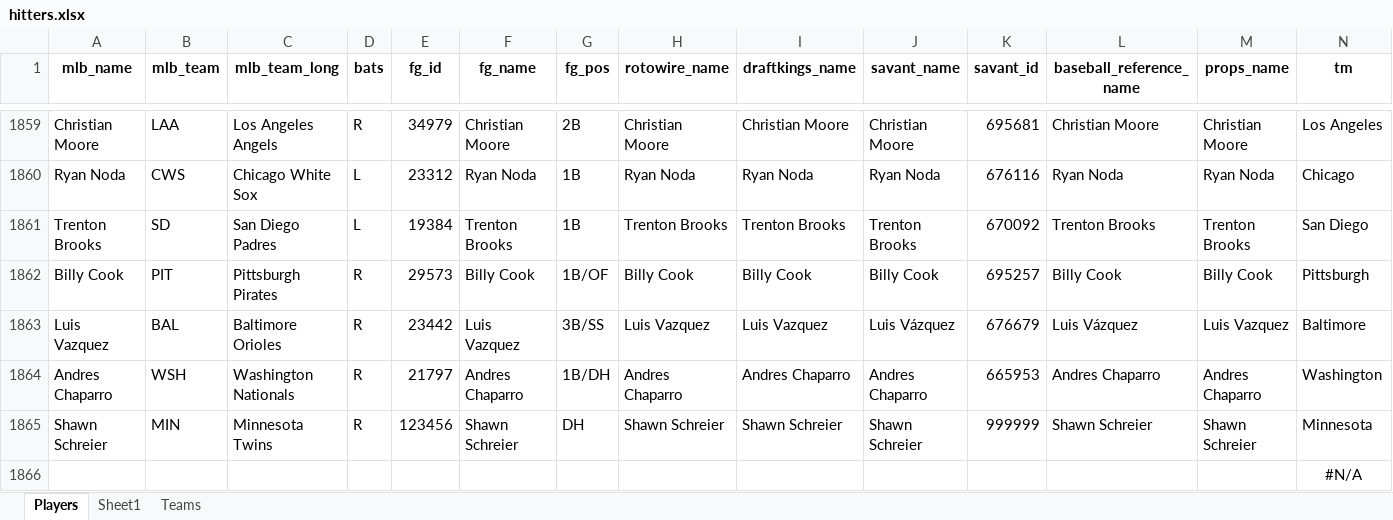
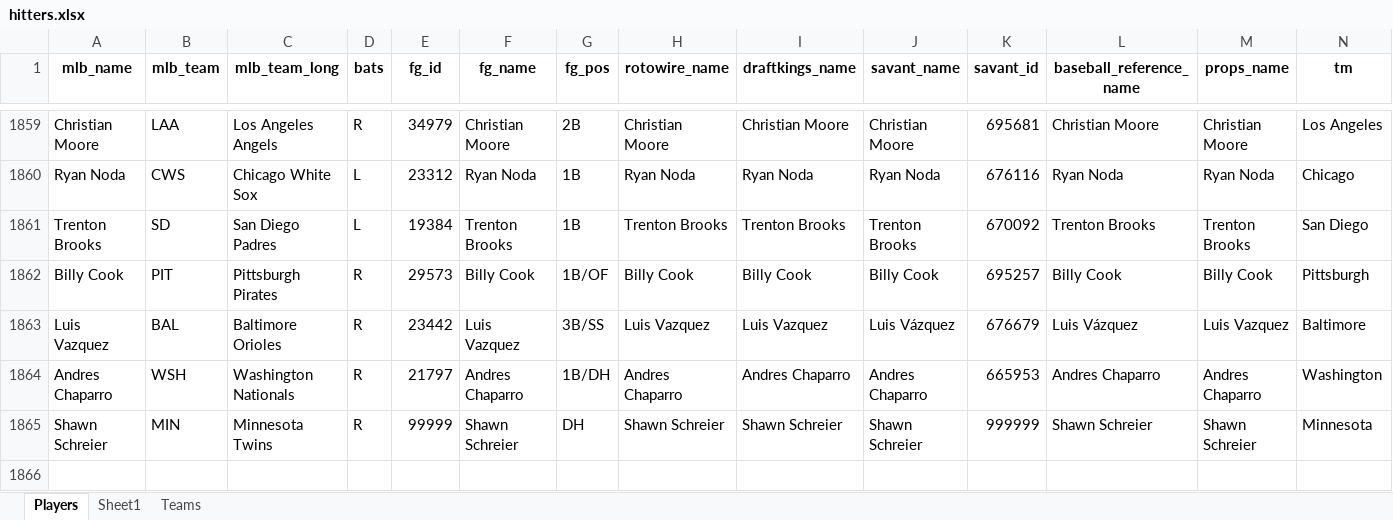
Before and after one commit to mtdewrocks/api-project, an Excel workbook: api/hitters.xlsx, sheet Players, drawn as a sheet; only a part is shown, gaps mark what is left out; values as stored, in another font and other column widths than the file's, no borders; the diff names each change by its address in the sheet, - before the commit and + after, or states it on an @@ line.

Commit message:
Edit alter_table and hitters table

```diff
--- a/api/hitters.xlsx (sheet Players)
+++ b/api/hitters.xlsx (sheet Players)
-E1865 (fg_id): 123456
+E1865 (fg_id): 99999
-row 1866:  |  |  |  |  |  |  |  |  |  |  |  |  | #N/A
```
Also changed, not shown: 2 other files.
